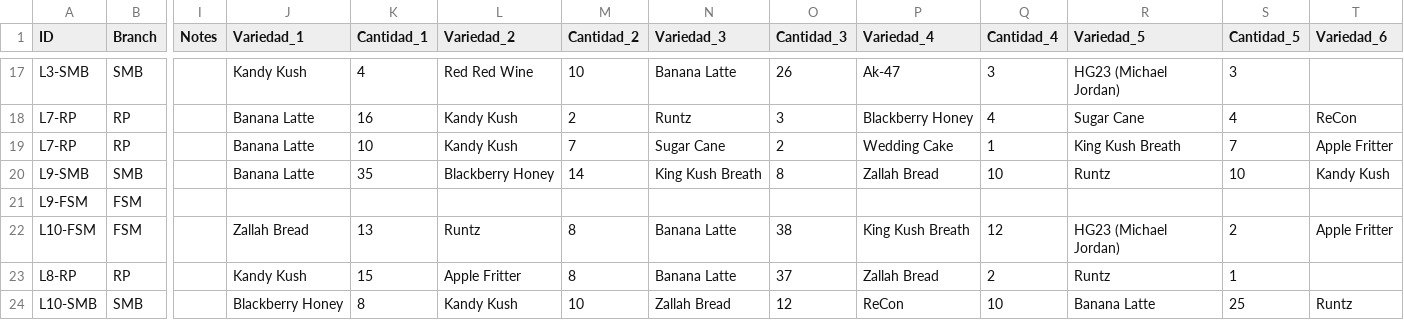
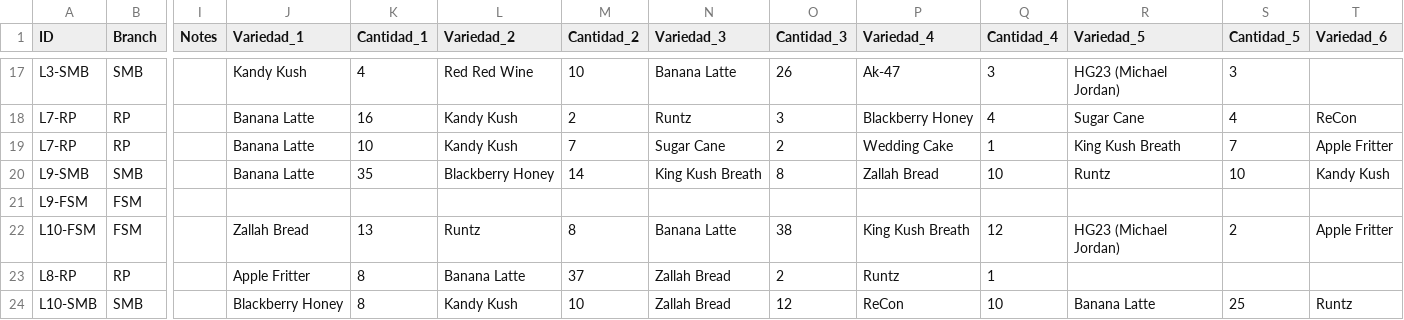
Before and after one commit to ALi3naTEd0/control_lotes, a CSV file: lotes_template.csv, drawn as a sheet; only a part is shown, gaps mark what is left out; the diff names each change by its address in the sheet, - before the commit and + after, or states it on an @@ line.

Commit message:
Actualización 2026-06-09 11:44 JP

```diff
--- a/lotes_template.csv
+++ b/lotes_template.csv
-J23 (Variedad_1): Kandy Kush
+J23 (Variedad_1): Apple Fritter
-K23 (Cantidad_1): 15
+K23 (Cantidad_1): 8
-L23 (Variedad_2): Apple Fritter
+L23 (Variedad_2): Banana Latte
-M23 (Cantidad_2): 8
+M23 (Cantidad_2): 37
-N23 (Variedad_3): Banana Latte
+N23 (Variedad_3): Zallah Bread
-O23 (Cantidad_3): 37
+O23 (Cantidad_3): 2
-P23 (Variedad_4): Zallah Bread
+P23 (Variedad_4): Runtz
-Q23 (Cantidad_4): 2
+Q23 (Cantidad_4): 1
-R23 (Variedad_5): Runtz
+R23 (Variedad_5): (empty)
-S23 (Cantidad_5): 1
+S23 (Cantidad_5): (empty)
```
